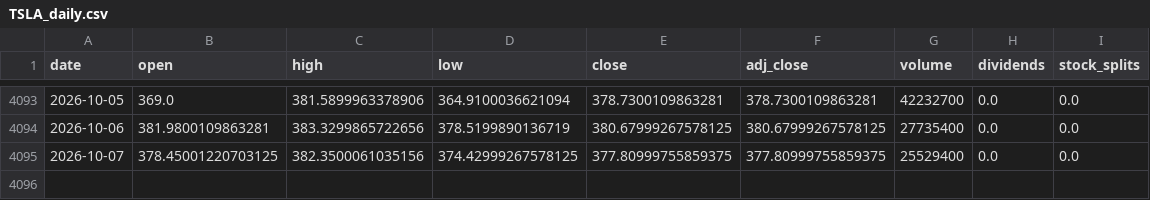
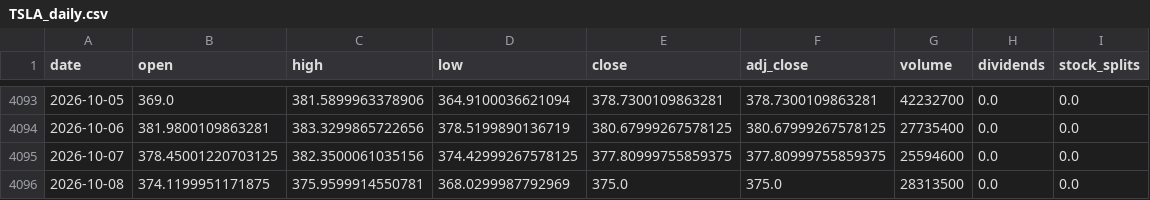
Before and after one commit to qizhangumich/stock_investment, a CSV file: data/TSLA_daily.csv, drawn as a sheet; only a part is shown, gaps mark what is left out.

```diff
--- a/data/TSLA_daily.csv
+++ b/data/TSLA_daily.csv
@@ -4094,2 +4094,3 @@ date,open,high,low,close,adj_close,volume,dividends,stock_splits
 2026-10-06,381.9800109863281,383.3299865722656,378.5199890136719,380.67999267578125,380.67999267578125,27735400,0.0,0.0
-2026-10-07,378.45001220703125,382.3500061035156,374.42999267578125,377.80999755859375,377.80999755859375,25529400,0.0,0.0
+2026-10-07,378.45001220703125,382.3500061035156,374.42999267578125,377.80999755859375,377.80999755859375,25594600,0.0,0.0
+2026-10-08,374.1199951171875,375.9599914550781,368.0299987792969,375.0,375.0,28313500,0.0,0.0
```
Also changed, not shown: 1 other file.
